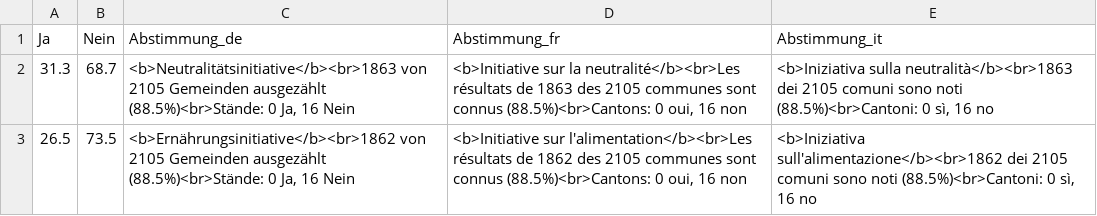
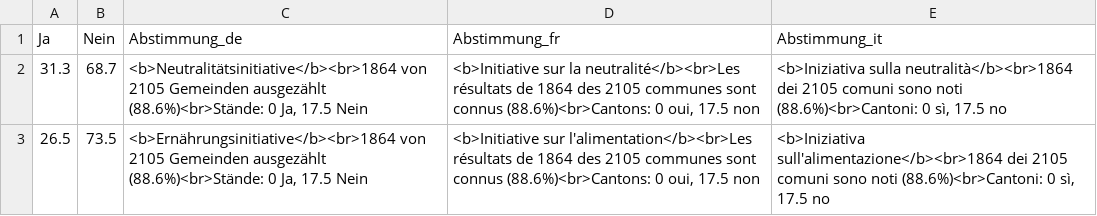
Before and after one commit to awp-finanznachrichten/lena_september2026, a CSV file: Output_Overviews/Uebersicht_dw.csv, drawn as a sheet.

```diff
--- a/Output_Overviews/Uebersicht_dw.csv
+++ b/Output_Overviews/Uebersicht_dw.csv
@@ -1,3 +1,3 @@
 "Ja","Nein","Abstimmung_de","Abstimmung_fr","Abstimmung_it"
-31.3,68.7,"<b>Neutralitätsinitiative</b><br>1863 von 2105 Gemeinden ausgezählt (88.5%)<br>Stände: 0 Ja, 16 Nein","<b>Initiative sur la neutralité</b><br>Les résultats de 1863 des 2105 communes sont connus (88.5%)<br>Cantons: 0 oui, 16 non","<b>Iniziativa sulla neutralità</b><br>1863 dei 2105 comuni sono noti (88.5%)<br>Cantoni: 0 sì, 16 no"
-26.5,73.5,"<b>Ernährungsinitiative</b><br>1862 von 2105 Gemeinden ausgezählt (88.5%)<br>Stände: 0 Ja, 16 Nein","<b>Initiative sur l'alimentation</b><br>Les résultats de 1862 des 2105 communes sont connus (88.5%)<br>Cantons: 0 oui, 16 non","<b>Iniziativa sull'alimentazione</b><br>1862 dei 2105 comuni sono noti (88.5%)<br>Cantoni: 0 sì, 16 no"
+31.3,68.7,"<b>Neutralitätsinitiative</b><br>1864 von 2105 Gemeinden ausgezählt (88.6%)<br>Stände: 0 Ja, 17.5 Nein","<b>Initiative sur la neutralité</b><br>Les résultats de 1864 des 2105 communes sont connus (88.6%)<br>Cantons: 0 oui, 17.5 non","<b>Iniziativa sulla neutralità</b><br>1864 dei 2105 comuni sono noti (88.6%)<br>Cantoni: 0 sì, 17.5 no"
+26.5,73.5,"<b>Ernährungsinitiative</b><br>1864 von 2105 Gemeinden ausgezählt (88.6%)<br>Stände: 0 Ja, 17.5 Nein","<b>Initiative sur l'alimentation</b><br>Les résultats de 1864 des 2105 communes sont connus (88.6%)<br>Cantons: 0 oui, 17.5 non","<b>Iniziativa sull'alimentazione</b><br>1864 dei 2105 comuni sono noti (88.6%)<br>Cantoni: 0 sì, 17.5 no"
```
Also changed, not shown: Output_Switzerland/CH_Ernaehrung_all_data.csv, Output_Switzerland/CH_Ernaehrung_dw_kantone.csv, 11 other files.
